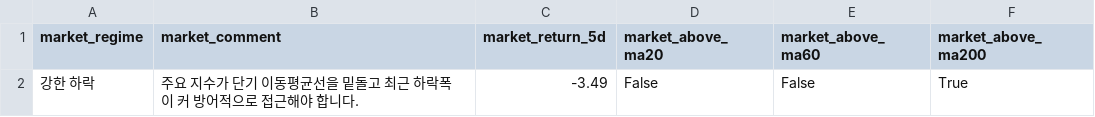
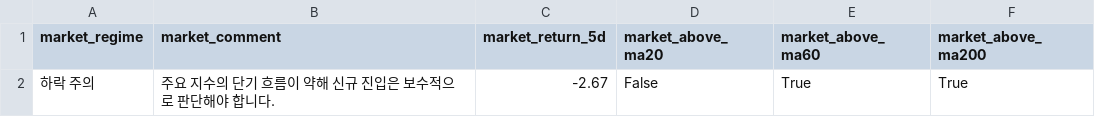
Before and after one commit to kyungseokpark/Stock_Agent_rev, a CSV file: output/us/market_summary.csv, drawn as a sheet; removed rows and columns are numbered as before the commit, all else as after; the diff names each change by its address in the sheet, - before the commit and + after, or states it on an @@ line.

```diff
--- a/output/us/market_summary.csv
+++ b/output/us/market_summary.csv
-row 2: 강한 하락 | 주요 지수가 단기 이동평균선을 밑돌고 최근 하락폭이 커 방어적으로 접근해야 합니다. | -3.49 | False | False | True
+row 2: 하락 주의 | 주요 지수의 단기 흐름이 약해 신규 진입은 보수적으로 판단해야 합니다. | -2.67 | False | True | True
```
Also changed, not shown: output/us/top5.csv, 6 other files.
